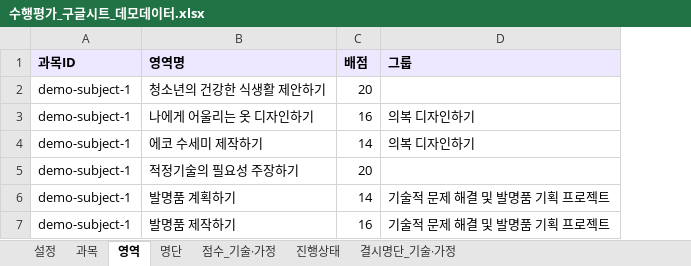
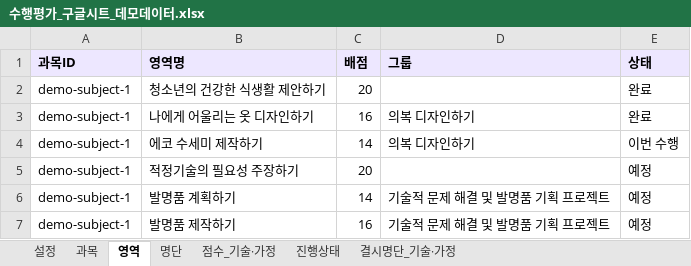
Before and after one commit to sage810/student_score_webapp, an Excel workbook: 수행평가_구글시트_데모데이터.xlsx, sheet 영역, drawn as a sheet; values as stored, in another font and other column widths than the file's, no borders; the diff names each change by its address in the sheet, - before the commit and + after, or states it on an @@ line.

```diff
--- a/수행평가_구글시트_데모데이터.xlsx (sheet 영역)
+++ b/수행평가_구글시트_데모데이터.xlsx (sheet 영역)
+column E (상태), rows 2-7: 완료 | 완료 | 이번 수행 | 예정 | 예정 | 예정
```
Also changed, not shown: sheet 진행상태, 수행평가_구글시트_빈템플릿.xlsx, 3 other files.
